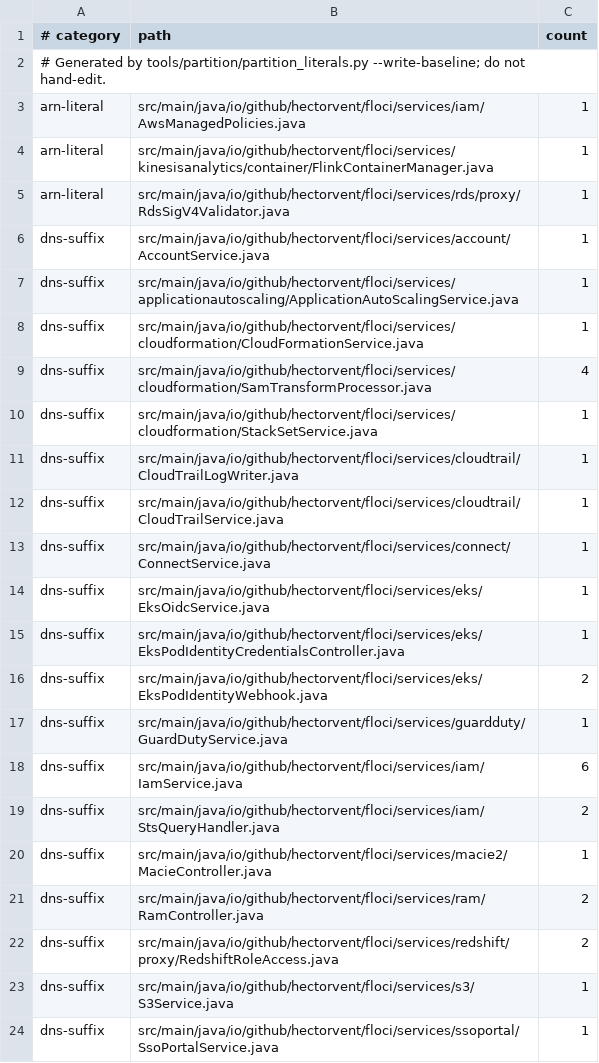
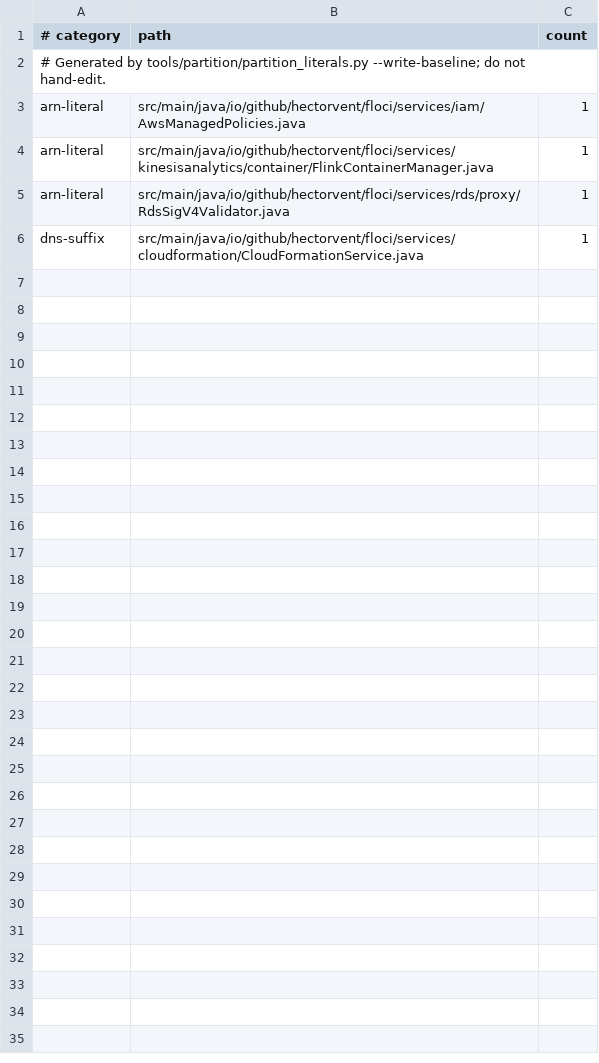
Before and after one commit to omatheusmesmo/floci, a TSV file: tools/partition/baseline.tsv, drawn as a sheet.

Commit message:
fix(core): service principals are universal in every partition; accept the legacy forms (#4633)
* fix(core): service principals are universal in every partition; accept the legacy forms

A service principal is <service>.amazonaws.com in every partition, the rule the CDK applies
(region-info.ts, principals.ts). Floci now emits it through ServicePrincipals.of: generated trust
policies, SAM's Lambda permissions, CloudTrail's eventSource, service-linked role paths (Macie,
GuardDuty, Connect, Application Auto Scaling, RAM, SSO) and the Redshift COPY trust check.

Policies may still name a service in the per-partition form AWS accepted before
(elasticmapreduce.amazonaws.com.cn, logs.cn-north-1.amazonaws.com.cn, config.c2s.ic.gov), and AWS
still honours them. ServicePrincipals.canonical folds a published DNS suffix and a regional label
away, and the trust-policy evaluator and CreateServiceLinkedRole compare in that form, so either
spelling matches.

DescribeVpcEndpointServices now lists China's S3 interface service, cn.com.amazonaws.<region>.s3,
beside the com.amazonaws gateway one, each with its own type; where the names agree it stays one
service carrying both types.

Partition literal baseline 34 -> 4 occurrences. The web-identity and pod-identity audiences keep
their commercial literals, escaped for the STS phase.

Part of #4272

* fix(iam): put a legacy-named service-linked role under the universal principal

CreateServiceLinkedRole derived the role name from the universal principal but kept the caller's legacy spelling (es.amazonaws.com.cn) in the path and the trust policy. All three now use the universal principal, so the role lists under /aws-service-role/es.amazonaws.com/ like one created from the universal name.

ServicePrincipals.canonical no longer lower-cases: service-principal matching is exact and case-sensitive since #4555, and AWS matches principals case-sensitively, so only a suffix written the way AWS publishes it folds.
Signed-off-by: Matheus Oliveira <matheus.6148@gmail.com>

```diff
--- a/tools/partition/baseline.tsv
+++ b/tools/partition/baseline.tsv
@@ -5,20 +5,2 @@ arn-literal	src/main/java/io/github/hectorvent/floci/services/kinesisanalytics/c
 arn-literal	src/main/java/io/github/hectorvent/floci/services/rds/proxy/RdsSigV4Validator.java	1
-dns-suffix	src/main/java/io/github/hectorvent/floci/services/account/AccountService.java	1
-dns-suffix	src/main/java/io/github/hectorvent/floci/services/applicationautoscaling/ApplicationAutoScalingService.java	1
 dns-suffix	src/main/java/io/github/hectorvent/floci/services/cloudformation/CloudFormationService.java	1
-dns-suffix	src/main/java/io/github/hectorvent/floci/services/cloudformation/SamTransformProcessor.java	4
-dns-suffix	src/main/java/io/github/hectorvent/floci/services/cloudformation/StackSetService.java	1
-dns-suffix	src/main/java/io/github/hectorvent/floci/services/cloudtrail/CloudTrailLogWriter.java	1
-dns-suffix	src/main/java/io/github/hectorvent/floci/services/cloudtrail/CloudTrailService.java	1
-dns-suffix	src/main/java/io/github/hectorvent/floci/services/connect/ConnectService.java	1
-dns-suffix	src/main/java/io/github/hectorvent/floci/services/eks/EksOidcService.java	1
-dns-suffix	src/main/java/io/github/hectorvent/floci/services/eks/EksPodIdentityCredentialsController.java	1
-dns-suffix	src/main/java/io/github/hectorvent/floci/services/eks/EksPodIdentityWebhook.java	2
-dns-suffix	src/main/java/io/github/hectorvent/floci/services/guardduty/GuardDutyService.java	1
-dns-suffix	src/main/java/io/github/hectorvent/floci/services/iam/IamService.java	6
-dns-suffix	src/main/java/io/github/hectorvent/floci/services/iam/StsQueryHandler.java	2
-dns-suffix	src/main/java/io/github/hectorvent/floci/services/macie2/MacieController.java	1
-dns-suffix	src/main/java/io/github/hectorvent/floci/services/ram/RamController.java	2
-dns-suffix	src/main/java/io/github/hectorvent/floci/services/redshift/proxy/RedshiftRoleAccess.java	2
-dns-suffix	src/main/java/io/github/hectorvent/floci/services/s3/S3Service.java	1
-dns-suffix	src/main/java/io/github/hectorvent/floci/services/ssoportal/SsoPortalService.java	1
```
Also changed, not shown: 28 other files.
